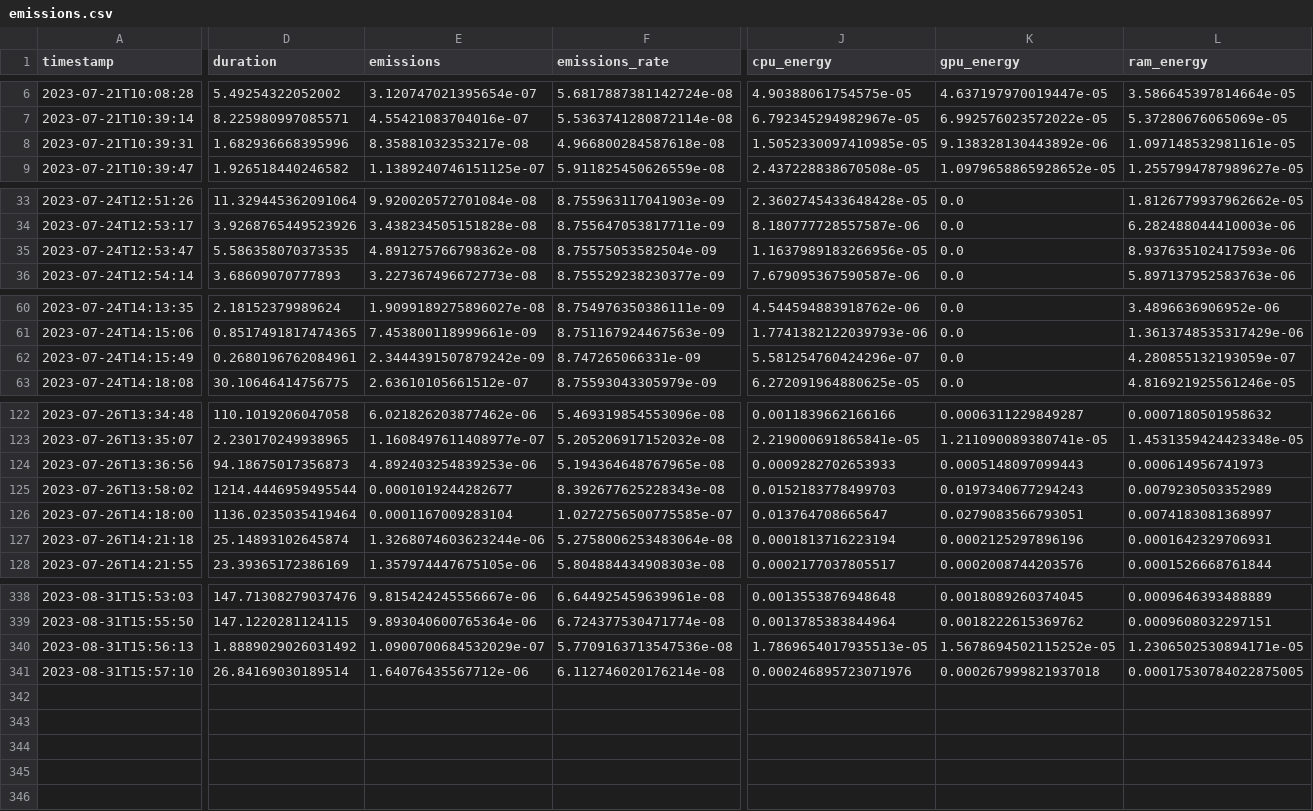
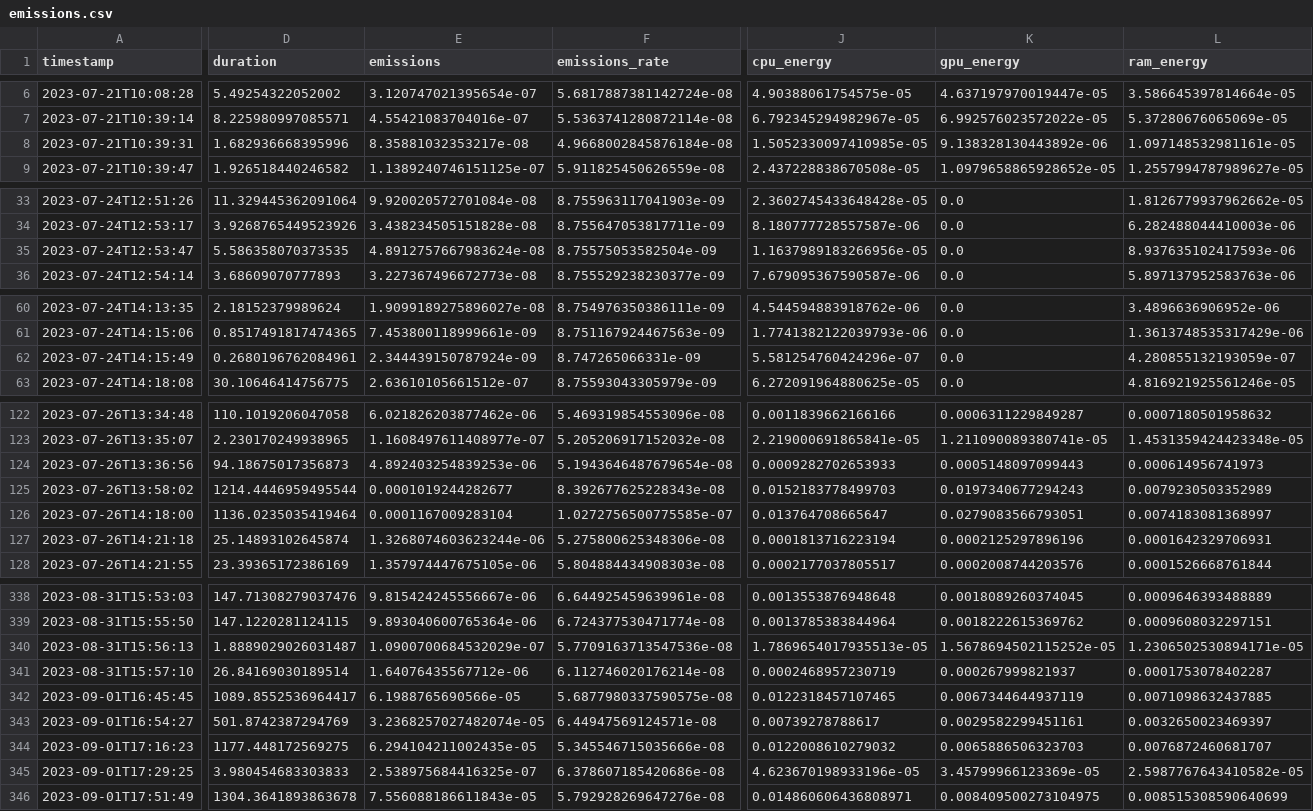
Before and after one commit to jlaumonier/apnea, a CSV file: emissions.csv, drawn as a sheet; only a part is shown, gaps mark what is left out; rows hold the shown columns only; the diff covers the shown part only; the diff names each change by its address in the sheet, - before the commit and + after, or states it on an @@ line.

```diff
--- a/emissions.csv
+++ b/emissions.csv
-F8 (emissions_rate): 4.966800284587618e-08
+F8 (emissions_rate): 4.9668002845876184e-08
-E35 (emissions): 4.891275766798362e-08
+E35 (emissions): 4.8912757667983624e-08
-E62 (emissions): 2.3444391507879242e-09
+E62 (emissions): 2.344439150787924e-09
-F124 (emissions_rate): 5.194364648767965e-08
+F124 (emissions_rate): 5.1943646487679654e-08
-F127 (emissions_rate): 5.2758006253483064e-08
+F127 (emissions_rate): 5.275800625348306e-08
-D340 (duration): 1.8889029026031492
+D340 (duration): 1.8889029026031487
-J341 (cpu_energy): 0.000246895723071976
+J341 (cpu_energy): 0.0002468957230719
-K341 (gpu_energy): 0.000267999821937018
+K341 (gpu_energy): 0.000267999821937
-L341 (ram_energy): 0.00017530784022875005
+L341 (ram_energy): 0.0001753078402287
+row 342: 2023-09-01T16:45:45 | 1089.8552536964417 | 6.1988765690566e-05 | 5.6877980337590575e-08 | 0.0122318457107465 | 0.0067344644937119 | 0.0071098632437885
+row 343: 2023-09-01T16:54:27 | 501.8742387294769 | 3.2368257027482074e-05 | 6.44947569124571e-08 | 0.00739278788617 | 0.0029582299451161 | 0.0032650023469397
+row 344: 2023-09-01T17:16:23 | 1177.448172569275 | 6.294104211002435e-05 | 5.345546715035666e-08 | 0.0122008610279032 | 0.0065886506323703 | 0.0076872460681707
+row 345: 2023-09-01T17:29:25 | 3.980454683303833 | 2.538975684416325e-07 | 6.378607185420686e-08 | 4.623670198933196e-05 | 3.45799966123369e-05 | 2.5987767643410582e-05
+row 346: 2023-09-01T17:51:49 | 1304.3641893863678 | 7.556088186611843e-05 | 5.792928269647276e-08 | 0.014860606436808971 | 0.008409500273104975 | 0.008515308590640699
```
Also changed, not shown: 21 edited cells elsewhere in this file, 7 other files.
